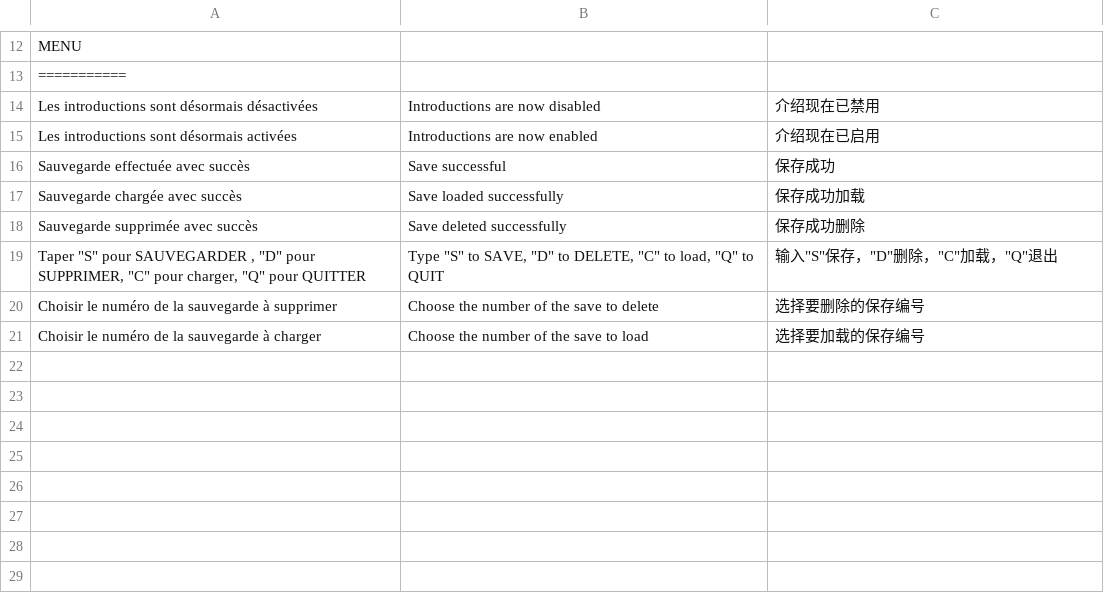
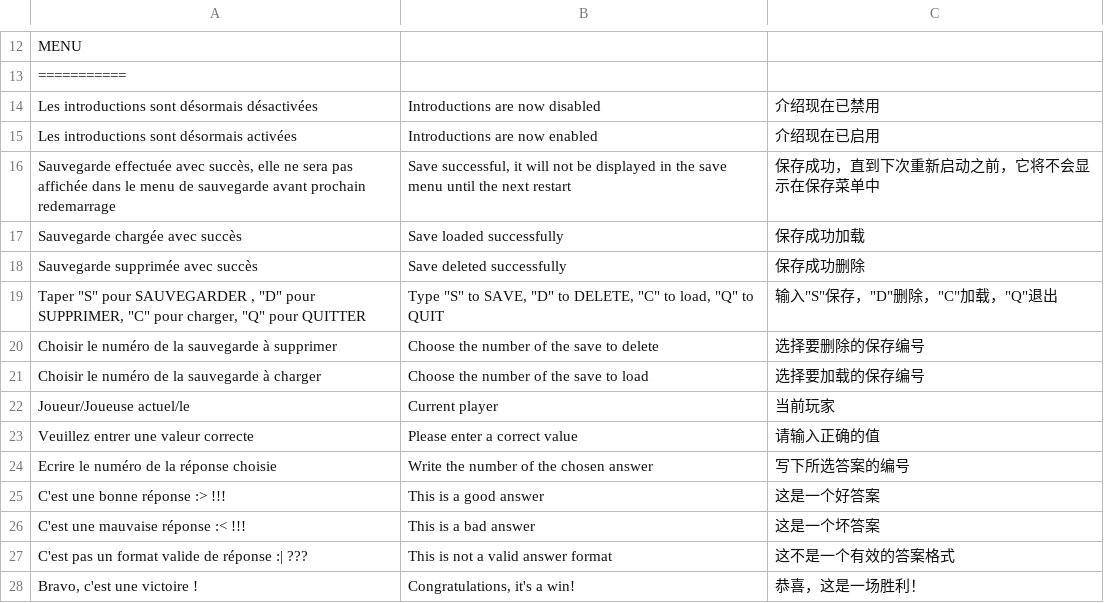
Before and after one commit to malopates/TooLateToCompile, a CSV file: ressources/dialogues/narrateur.csv, drawn as a sheet; only a part is shown, gaps mark what is left out.

```diff
--- a/ressources/dialogues/narrateur.csv
+++ b/ressources/dialogues/narrateur.csv
@@ -15,3 +15,3 @@ Les introductions sont désormais désactivées; Introductions are now disabled;
 Les introductions sont désormais activées; Introductions are now enabled; 介绍现在已启用
-Sauvegarde effectuée avec succès; Save successful; 保存成功
+Sauvegarde effectuée avec succès, elle ne sera pas affichée dans le menu de sauvegarde avant prochain redemarrage; Save successful, it will not be displayed in the save menu until the next restart; 保存成功，直到下次重新启动之前，它将不会显示在保存菜单中
 Sauvegarde chargée avec succès; Save loaded successfully; 保存成功加载
@@ -21 +21,8 @@ Choisir le numéro de la sauvegarde à supprimer ; Choose the number of the save
 Choisir le numéro de la sauvegarde  à charger ; Choose the number of the save to load ; 选择要加载的保存编号
+Joueur/Joueuse actuel/le; Current player; 当前玩家
+Veuillez entrer une valeur correcte; Please enter a correct value; 请输入正确的值
+Ecrire le numéro de la réponse choisie; Write the number of the chosen answer; 写下所选答案的编号
+C'est une bonne réponse :> !!! ; This is a good answer; 这是一个好答案
+C'est une mauvaise réponse :< !!! ; This is a bad answer; 这是一个坏答案
+C'est pas un format valide de réponse :| ??? ; This is not a valid answer format; 这不是一个有效的答案格式
+Bravo, c'est une victoire ! ; Congratulations, it's a win! ; 恭喜，这是一场胜利！
```
Also changed, not shown: ressources/questions/programmation.csv, 12 other files.
